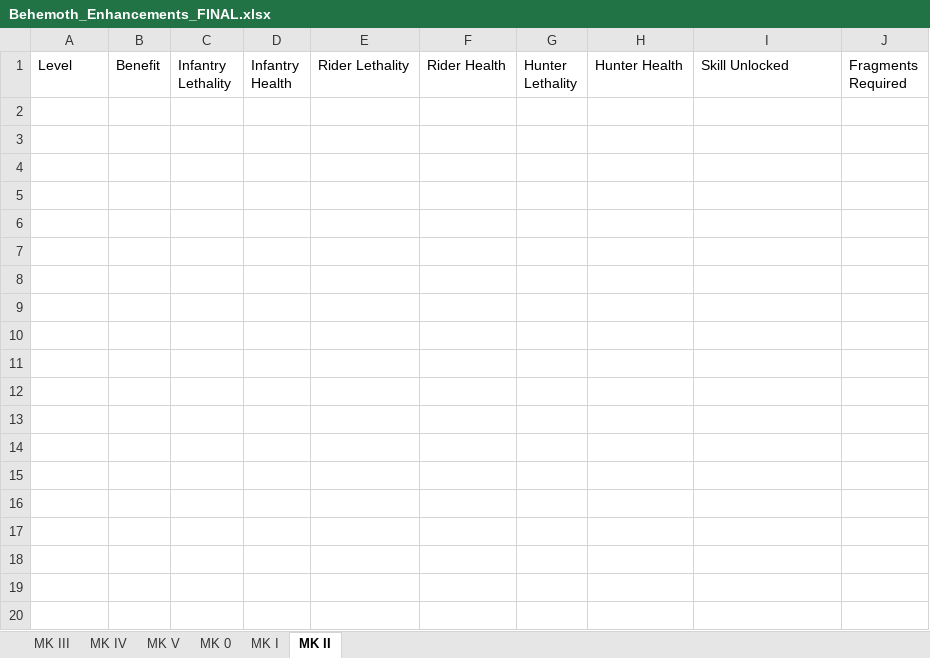
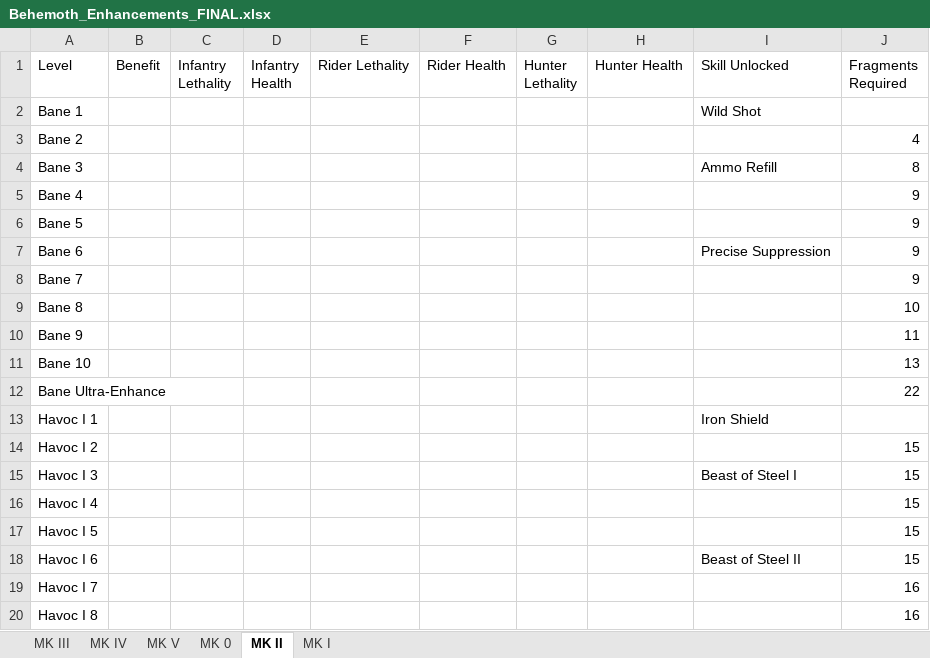
Before and after one commit to t1mthedev/sos-calc, an Excel workbook: src/data/excel/Behemoth_Enhancements_FINAL.xlsx, sheet MK II, drawn as a sheet; only a part is shown; values as stored, in another font and other column widths than the file's, no borders; the diff covers the shown part only; the diff names each change by its address in the sheet, - before the commit and + after, or states it on an @@ line.

```diff
--- a/src/data/excel/Behemoth_Enhancements_FINAL.xlsx (sheet MK II)
+++ b/src/data/excel/Behemoth_Enhancements_FINAL.xlsx (sheet MK II)
@@ sheet tab order changed: MK III | MK IV | MK V | MK 0 | MK II | MK I @@
+row 2: Bane 1 |  |  |  |  |  |  |  | Wild Shot
+row 3: Bane 2 |  |  |  |  |  |  |  |  | 4
+row 4: Bane 3 |  |  |  |  |  |  |  | Ammo Refill | 8
+row 5: Bane 4 |  |  |  |  |  |  |  |  | 9
+row 6: Bane 5 |  |  |  |  |  |  |  |  | 9
+row 7: Bane 6 |  |  |  |  |  |  |  | Precise Suppression | 9
+row 8: Bane 7 |  |  |  |  |  |  |  |  | 9
+row 9: Bane 8 |  |  |  |  |  |  |  |  | 10
+row 10: Bane 9 |  |  |  |  |  |  |  |  | 11
+row 11: Bane 10 |  |  |  |  |  |  |  |  | 13
+row 12: Bane Ultra-Enhance |  |  |  |  |  |  |  |  | 22
+row 13: Havoc I 1 |  |  |  |  |  |  |  | Iron Shield
+row 14: Havoc I 2 |  |  |  |  |  |  |  |  | 15
+row 15: Havoc I 3 |  |  |  |  |  |  |  | Beast of Steel I | 15
+row 16: Havoc I 4 |  |  |  |  |  |  |  |  | 15
+row 17: Havoc I 5 |  |  |  |  |  |  |  |  | 15
+row 18: Havoc I 6 |  |  |  |  |  |  |  | Beast of Steel II | 15
+row 19: Havoc I 7 |  |  |  |  |  |  |  |  | 16
+row 20: Havoc I 8 |  |  |  |  |  |  |  |  | 16
```
Also changed, not shown: 112 added rows elsewhere in this sheet, src/data/excel/behemoth_levels.xlsx, src/data/excel/behemoth_skills.xlsx, 6 other files.
